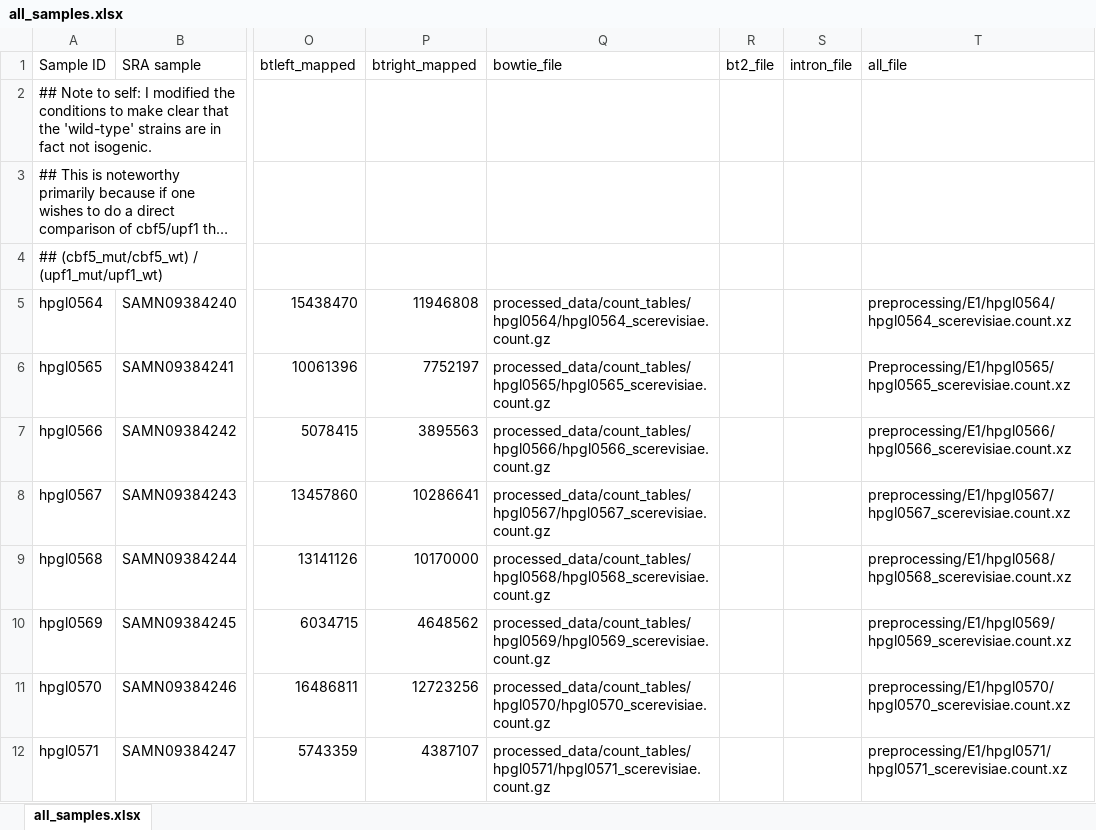
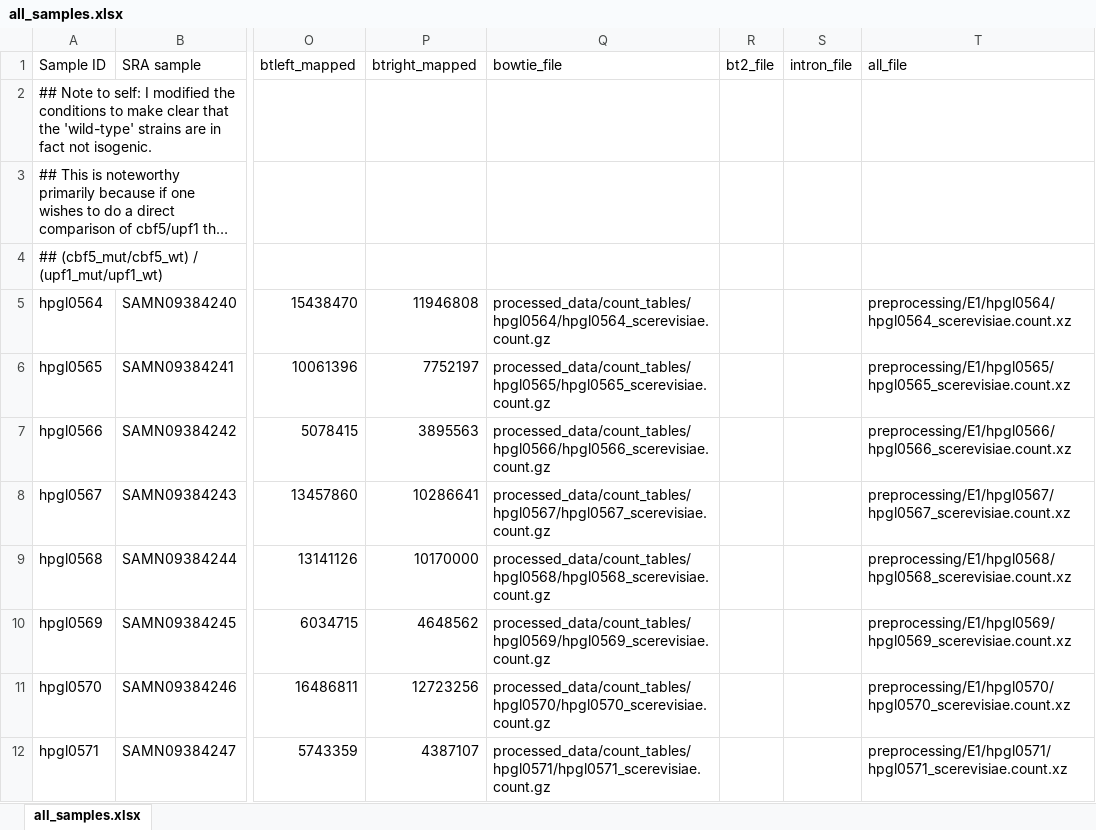
Before and after one commit to cmsvieira/scerevisiae_cbf5, an Excel workbook: sample_sheets/all_samples.xlsx, sheet all_samples.xlsx, drawn as a sheet; only a part is shown, gaps mark what is left out; long unchanged cells end in …; values as stored, in another font and other column widths than the file's, no borders; the diff names each change by its address in the sheet, - before the commit and + after, or states it on an @@ line.

Commit message:
found a typeo in the sample sheet.
Also reran the sample estimation worksheet with the new naming system
for experiments/batches.  It took rather longer than I expected due to
some confusion on my part.

```diff
--- a/sample_sheets/all_samples.xlsx (sheet all_samples.xlsx)
+++ b/sample_sheets/all_samples.xlsx (sheet all_samples.xlsx)
-T6 (all_file): Preprocessing/E1/hpgl0565/hpgl0565_scerevisiae.count.xz
+T6 (all_file): preprocessing/E1/hpgl0565/hpgl0565_scerevisiae.count.xz
```
Also changed, not shown: 2 other files.
